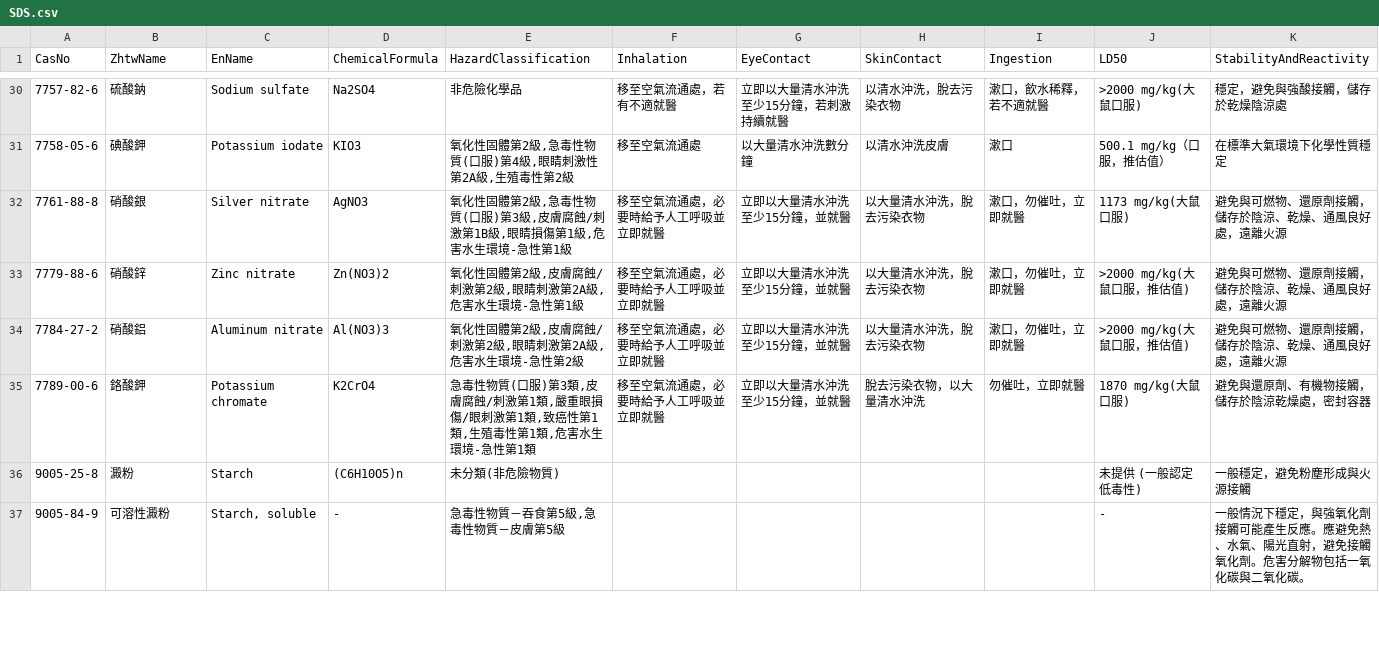
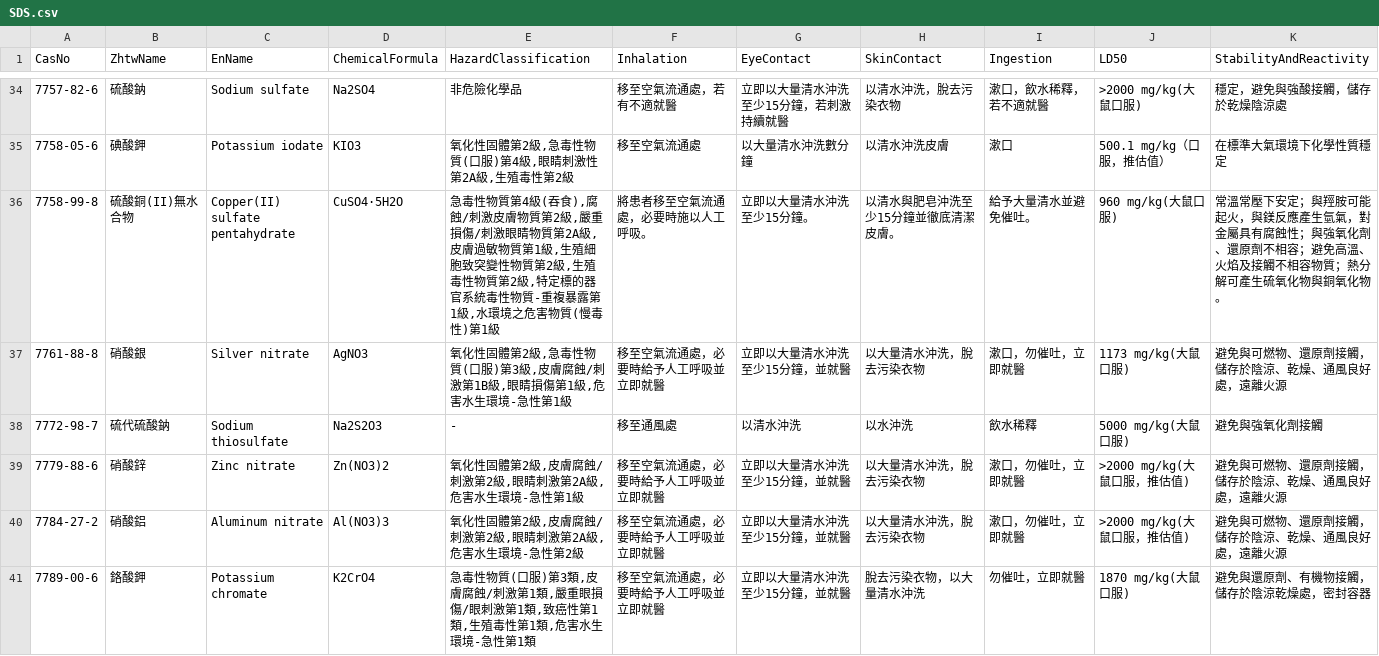
Before and after one commit to linlin0417/FieldAtlasForCsv, a CSV file: data/csv/SDS.csv, drawn as a sheet; only a part is shown, gaps mark what is left out; the shorter side is filled out with more unchanged rows; the diff covers the shown part only; the diff names each change by its address in the sheet, - before the commit and + after, or states it on an @@ line.

```diff
--- a/data/csv/SDS.csv
+++ b/data/csv/SDS.csv
+row 36: 7758-99-8 | 硫酸銅(II)無水合物 | Copper(II) sulfate pentahydrate | CuSO4·5H2O | 急毒性物質第4級(吞食),腐蝕/刺激皮膚物質第2級,嚴重損傷/刺激眼睛物質第2A級,皮膚過敏物質第1級,生殖細胞致突變性物質第2級,生殖毒性物質第2級,特定標的器官系統毒性物質-重複暴露第1級,水環境之危害物質(慢毒性)第1級 | 將患者移至空氣流通處，必要時施以人工呼吸。 | 立即以大量清水沖洗至少15分鐘。 | 以清水與肥皂沖洗至少15分鐘並徹底清潔皮膚。 | 給予大量清水並避免催吐。 | 960 mg/kg(大鼠口服) | 常溫常壓下安定；與羥胺可能起火，與鎂反應產生氫氣，對金屬具有腐蝕性；與強氧化劑、還原劑不相容；避免高溫、火焰及接觸不相容物質；熱分解可產生硫氧化物與銅氧化物。
+row 38: 7772-98-7 | 硫代硫酸鈉 | Sodium thiosulfate | Na2S2O3 | - | 移至通風處 | 以清水沖洗 | 以水沖洗 | 飲水稀釋 | 5000 mg/kg(大鼠口服) | 避免與強氧化劑接觸
```
Also changed, not shown: 6 added rows elsewhere in this file, 10 other files.
